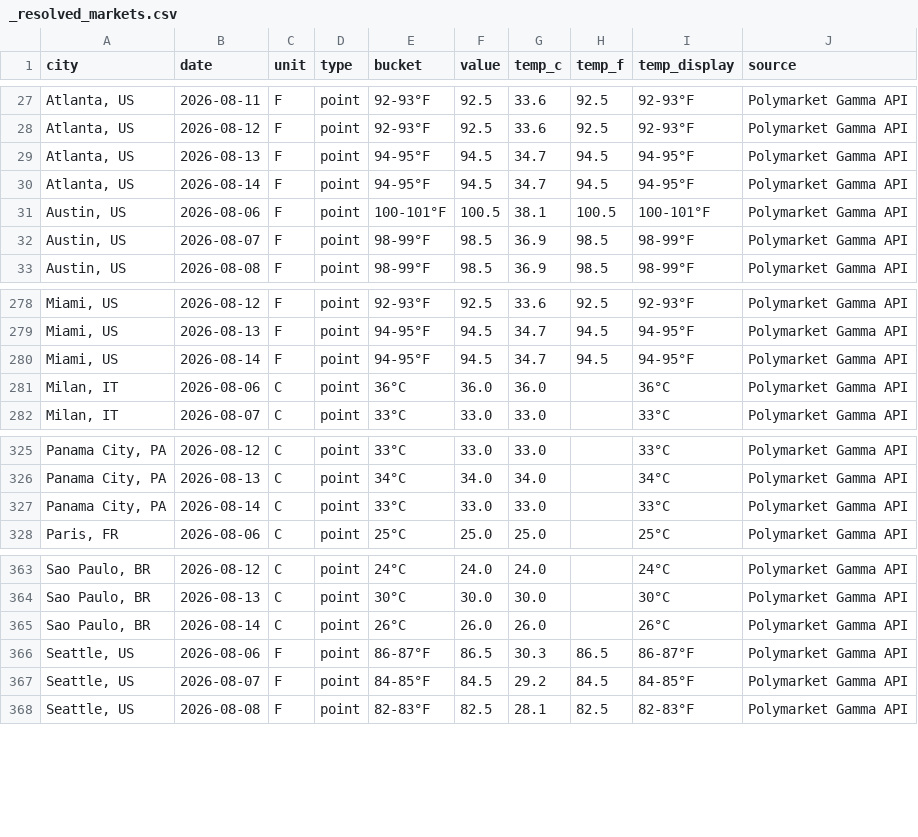
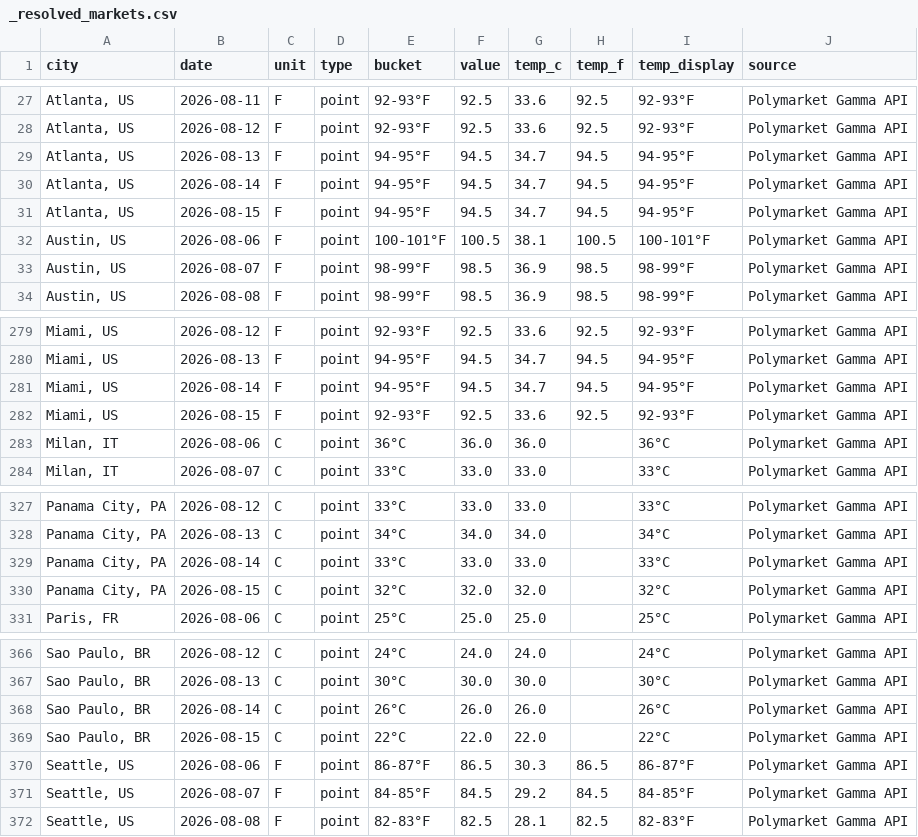
Before and after one commit to mgaaserud90-creator/weather-monitor, a CSV file: _resolved_markets.csv, drawn as a sheet; only a part is shown, gaps mark what is left out.

```diff
--- a/_resolved_markets.csv
+++ b/_resolved_markets.csv
@@ -30,2 +30,3 @@ city,date,unit,type,bucket,value,temp_c,temp_f,temp_display,source
 "Atlanta, US",2026-08-14,F,point,94-95°F,94.5,34.7,94.5,94-95°F,Polymarket Gamma API
+"Atlanta, US",2026-08-15,F,point,94-95°F,94.5,34.7,94.5,94-95°F,Polymarket Gamma API
 "Austin, US",2026-08-06,F,point,100-101°F,100.5,38.1,100.5,100-101°F,Polymarket Gamma API
@@ -280,2 +281,3 @@ city,date,unit,type,bucket,value,temp_c,temp_f,temp_display,source
 "Miami, US",2026-08-14,F,point,94-95°F,94.5,34.7,94.5,94-95°F,Polymarket Gamma API
+"Miami, US",2026-08-15,F,point,92-93°F,92.5,33.6,92.5,92-93°F,Polymarket Gamma API
 "Milan, IT",2026-08-06,C,point,36°C,36.0,36.0,,36°C,Polymarket Gamma API
@@ -327,2 +329,3 @@ city,date,unit,type,bucket,value,temp_c,temp_f,temp_display,source
 "Panama City, PA",2026-08-14,C,point,33°C,33.0,33.0,,33°C,Polymarket Gamma API
+"Panama City, PA",2026-08-15,C,point,32°C,32.0,32.0,,32°C,Polymarket Gamma API
 "Paris, FR",2026-08-06,C,point,25°C,25.0,25.0,,25°C,Polymarket Gamma API
@@ -365,2 +368,3 @@ city,date,unit,type,bucket,value,temp_c,temp_f,temp_display,source
 "Sao Paulo, BR",2026-08-14,C,point,26°C,26.0,26.0,,26°C,Polymarket Gamma API
+"Sao Paulo, BR",2026-08-15,C,point,22°C,22.0,22.0,,22°C,Polymarket Gamma API
 "Seattle, US",2026-08-06,F,point,86-87°F,86.5,30.3,86.5,86-87°F,Polymarket Gamma API
```
Also changed, not shown: 1 other file.
